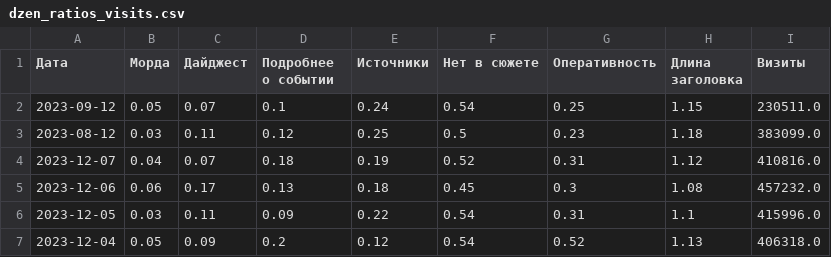
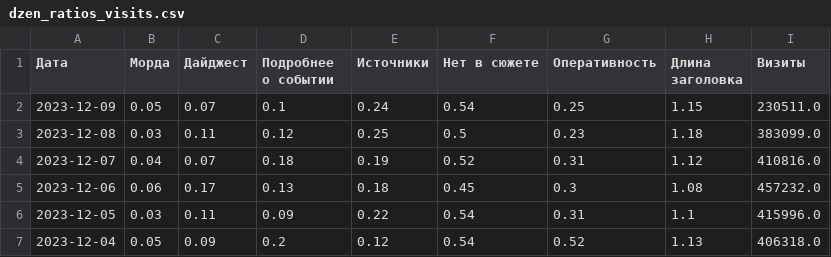
Before and after one commit to VBorodulya/dn, a CSV file: dzen_ratios_visits.csv, drawn as a sheet; only a part is shown.

Commit message:
Update dzen_ratios_visits.csv

```diff
--- a/dzen_ratios_visits.csv
+++ b/dzen_ratios_visits.csv
@@ -1,4 +1,4 @@
 Дата,Морда,Дайджест,Подробнее о событии,Источники,Нет в сюжете,Оперативность,Длина заголовка,Визиты
-2023-09-12,0.05,0.07,0.1,0.24,0.54,0.25,1.15,230511.0
-2023-08-12,0.03,0.11,0.12,0.25,0.5,0.23,1.18,383099.0
+2023-12-09,0.05,0.07,0.1,0.24,0.54,0.25,1.15,230511.0
+2023-12-08,0.03,0.11,0.12,0.25,0.5,0.23,1.18,383099.0
 2023-12-07,0.04,0.07,0.18,0.19,0.52,0.31,1.12,410816.0
```
